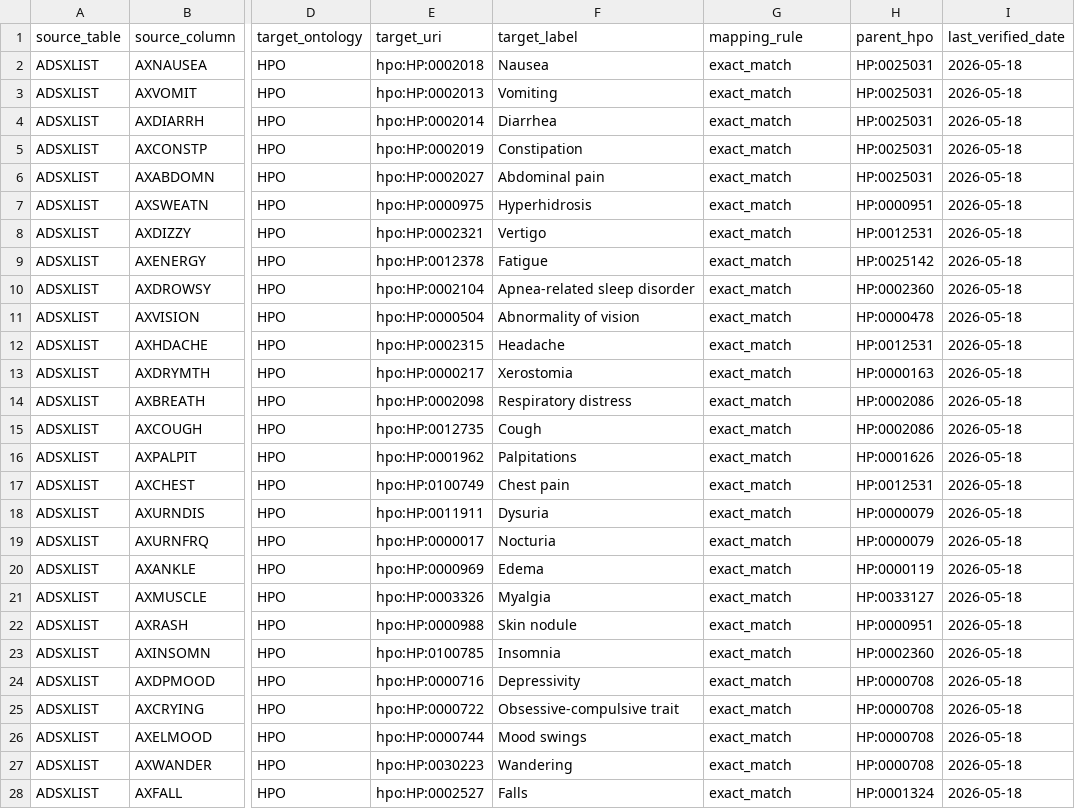
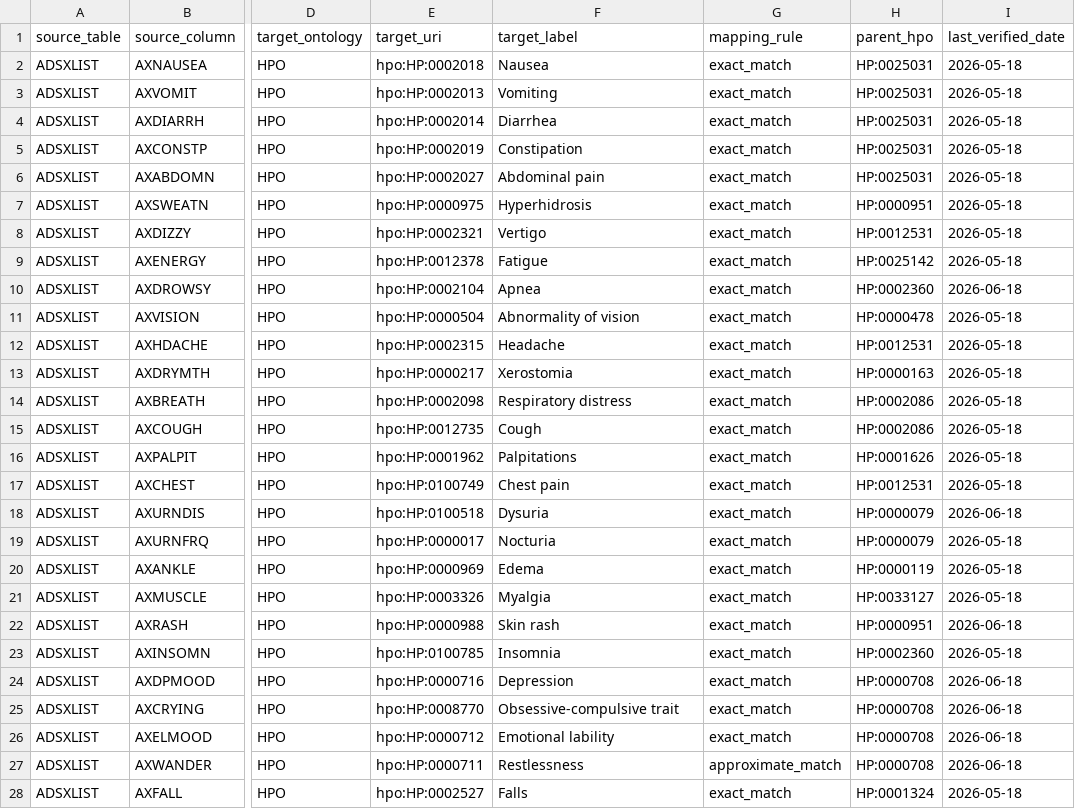
Before and after one commit to theFellandes/ADNIKnowledgeGraph, a CSV file: ontology/mappings/adsxlist_to_hpo.csv, drawn as a sheet; only a part is shown, gaps mark what is left out; the diff names each change by its address in the sheet, - before the commit and + after, or states it on an @@ line.

```diff
--- a/ontology/mappings/adsxlist_to_hpo.csv
+++ b/ontology/mappings/adsxlist_to_hpo.csv
-F10 (target_label): Apnea-related sleep disorder
+F10 (target_label): Apnea
-I10 (last_verified_date): 2026-05-18
+I10 (last_verified_date): 2026-06-18
-E18 (target_uri): hpo:HP:0011911
+E18 (target_uri): hpo:HP:0100518
-I18 (last_verified_date): 2026-05-18
+I18 (last_verified_date): 2026-06-18
-F22 (target_label): Skin nodule
+F22 (target_label): Skin rash
-I22 (last_verified_date): 2026-05-18
+I22 (last_verified_date): 2026-06-18
-F24 (target_label): Depressivity
+F24 (target_label): Depression
-I24:I27 (last_verified_date): 2026-05-18
+I24:I27 (last_verified_date): 2026-06-18
-E25 (target_uri): hpo:HP:0000722
+E25 (target_uri): hpo:HP:0008770
-E26 (target_uri): hpo:HP:0000744
+E26 (target_uri): hpo:HP:0000712
-F26 (target_label): Mood swings
+F26 (target_label): Emotional lability
-E27 (target_uri): hpo:HP:0030223
+E27 (target_uri): hpo:HP:0000711
-F27 (target_label): Wandering
+F27 (target_label): Restlessness
-G27 (mapping_rule): exact_match
+G27 (mapping_rule): approximate_match
```
Also changed, not shown: ontology/mappings/index.csv, 4 other files.
